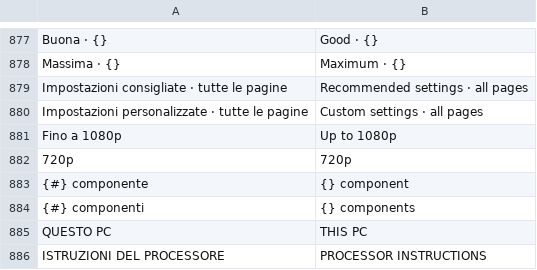
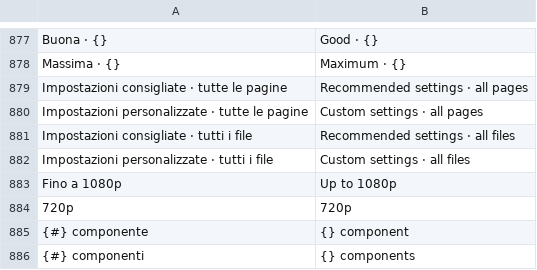
Before and after one commit to realfulvio/cedro, a TSV file: i18n/en.tsv, drawn as a sheet; only a part is shown, gaps mark what is left out; the shorter side is filled out with more unchanged rows.

```diff
--- a/i18n/en.tsv
+++ b/i18n/en.tsv
@@ -880,2 +880,4 @@ Impostazioni consigliate · tutte le pagine	Recommended settings · all pages
 Impostazioni personalizzate · tutte le pagine	Custom settings · all pages
+Impostazioni consigliate · tutti i file	Recommended settings · all files
+Impostazioni personalizzate · tutti i file	Custom settings · all files
 Fino a 1080p	Up to 1080p
```
Also changed, not shown: 6 other files.
